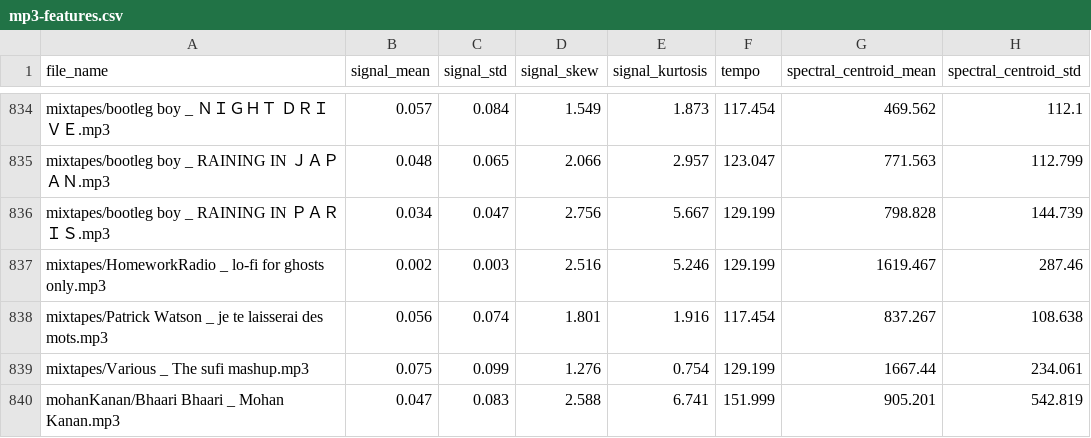
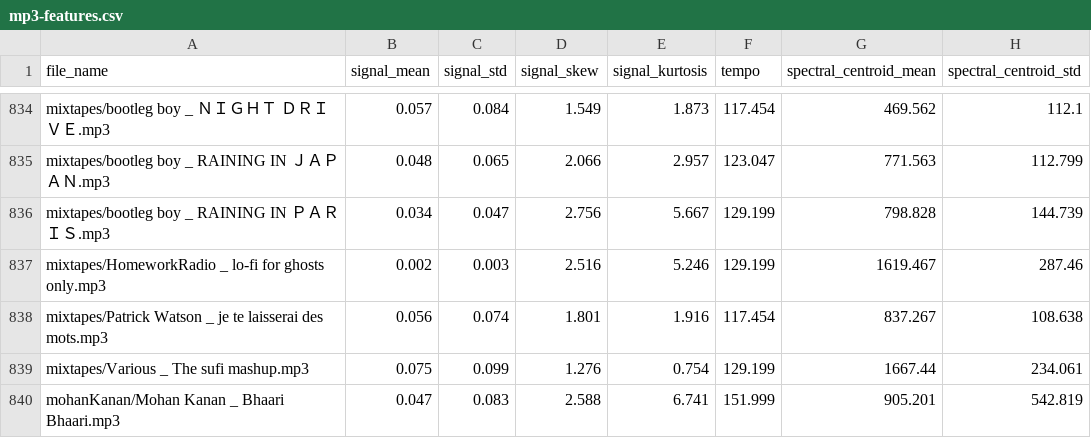
Before and after one commit to muugumuugu/muSe, a CSV file: dat/mp3-features.csv, drawn as a sheet; only a part is shown, gaps mark what is left out; the diff covers the shown part only; the diff names each change by its address in the sheet, - before the commit and + after, or states it on an @@ line.

```diff
--- a/dat/mp3-features.csv
+++ b/dat/mp3-features.csv
-A840 (file_name): mohanKanan/Bhaari Bhaari _ Mohan Kanan.mp3
+A840 (file_name): mohanKanan/Mohan Kanan _ Bhaari Bhaari.mp3
```
Also changed, not shown: 1 removed row and 10 edited cells elsewhere in this file, builds/dat/genres.csv, dat/agg-features-norm.csv, 8 other files.
